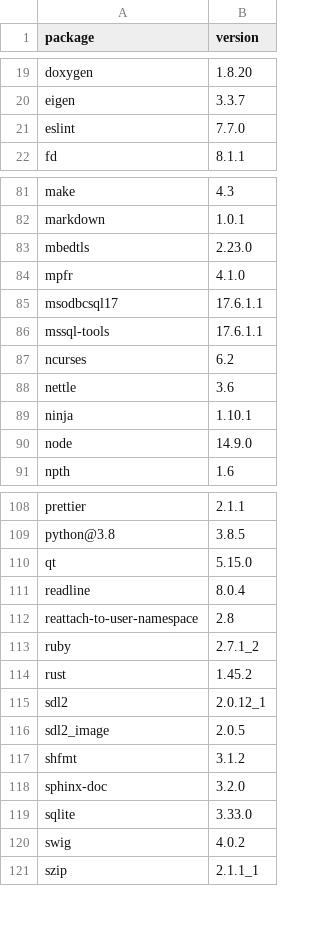
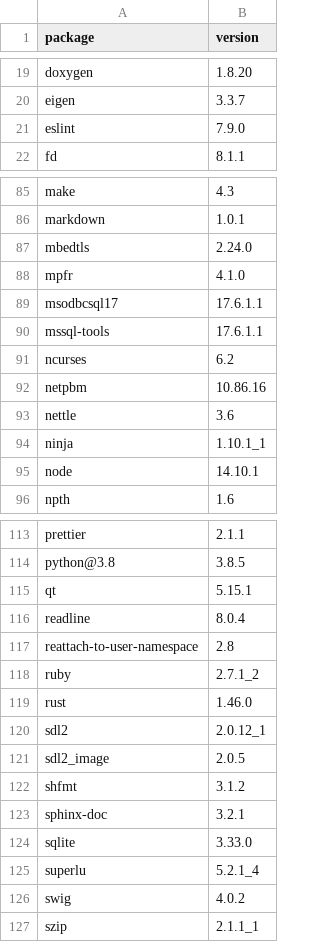
Before and after one commit to dysonance/Base, a CSV file: data/packages/current/brew.csv, drawn as a sheet; only a part is shown, gaps mark what is left out; the diff covers the shown part only.

```diff
--- a/data/packages/current/brew.csv
+++ b/data/packages/current/brew.csv
@@ -20,3 +20,3 @@ doxygen,1.8.20
 eigen,3.3.7
-eslint,7.7.0
+eslint,7.9.0
 fd,8.1.1
@@ -82,3 +86,3 @@ make,4.3
 markdown,1.0.1
-mbedtls,2.23.0
+mbedtls,2.24.0
 mpfr,4.1.0
@@ -87,5 +91,6 @@ mssql-tools,17.6.1.1
 ncurses,6.2
+netpbm,10.86.16
 nettle,3.6
-ninja,1.10.1
-node,14.9.0
+ninja,1.10.1_1
+node,14.10.1
 npth,1.6
@@ -109,3 +114,3 @@ prettier,2.1.1
 python@3.8,3.8.5
-qt,5.15.0
+qt,5.15.1
 readline,8.0.4
@@ -113,3 +118,3 @@ reattach-to-user-namespace,2.8
 ruby,2.7.1_2
-rust,1.45.2
+rust,1.46.0
 sdl2,2.0.12_1
@@ -117,4 +122,5 @@ sdl2_image,2.0.5
 shfmt,3.1.2
-sphinx-doc,3.2.0
+sphinx-doc,3.2.1
 sqlite,3.33.0
+superlu,5.2.1_4
 swig,4.0.2
```
Also changed, not shown: 4 added rows and 13 edited cells elsewhere in this file, data/packages/current/pip.csv, 1 other file.
